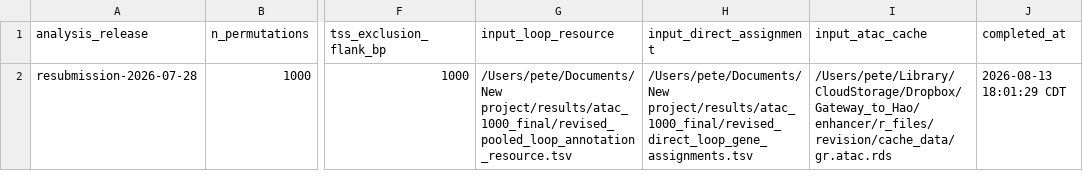
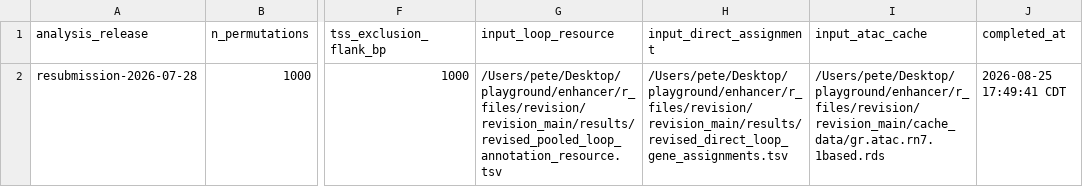
Before and after one commit to distilledchild/enhancer, a TSV file: r_files/revision/ATAC_validation/results/revised_atac_matched_null_run_metadata.tsv, drawn as a sheet; only a part is shown, gaps mark what is left out; the diff names each change by its address in the sheet, - before the commit and + after, or states it on an @@ line.

```diff
--- a/r_files/revision/ATAC_validation/results/revised_atac_matched_null_run_metadata.tsv
+++ b/r_files/revision/ATAC_validation/results/revised_atac_matched_null_run_metadata.tsv
-G2 (input_loop_resource): /Users/pete/Documents/New project/results/atac_1000_final/revised_pooled_loop_annotation_resource.tsv
+G2 (input_loop_resource): /Users/pete/Desktop/playground/enhancer/r_files/revision/revision_main/results/revised_pooled_loop_annotation_resource.tsv
-H2 (input_direct_assignment): /Users/pete/Documents/New project/results/atac_1000_final/revised_direct_loop_gene_assignments.tsv
+H2 (input_direct_assignment): /Users/pete/Desktop/playground/enhancer/r_files/revision/revision_main/results/revised_direct_loop_gene_assignments.tsv
-I2 (input_atac_cache): /Users/pete/Library/CloudStorage/Dropbox/Gateway_to_Hao/enhancer/r_files/revision/cache_data/gr.atac.rds
+I2 (input_atac_cache): /Users/pete/Desktop/playground/enhancer/r_files/revision/revision_main/cache_data/gr.atac.rn7.1based.rds
-J2 (completed_at): 2026-08-13 18:01:29 CDT
+J2 (completed_at): 2026-08-25 17:49:41 CDT
```
Also changed, not shown: r_files/revision/ATAC_validation/results/resubmit_output_manifest.tsv, 5 other files.
